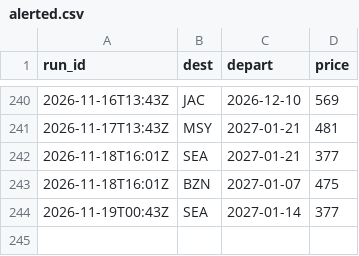
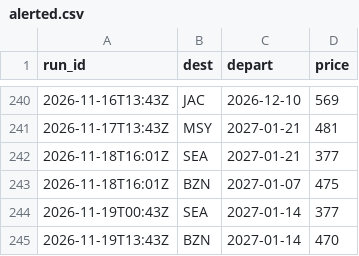
Before and after one commit to tommyjoppich/weekendtriptracker, a CSV file: data/alerted.csv, drawn as a sheet; only a part is shown, gaps mark what is left out.

```diff
--- a/data/alerted.csv
+++ b/data/alerted.csv
@@ -244 +244,2 @@ run_id,dest,depart,price
 2026-11-19T00:43Z,SEA,2027-01-14,377
+2026-11-19T13:43Z,BZN,2027-01-14,470
```
Also changed, not shown: 3 other files.
